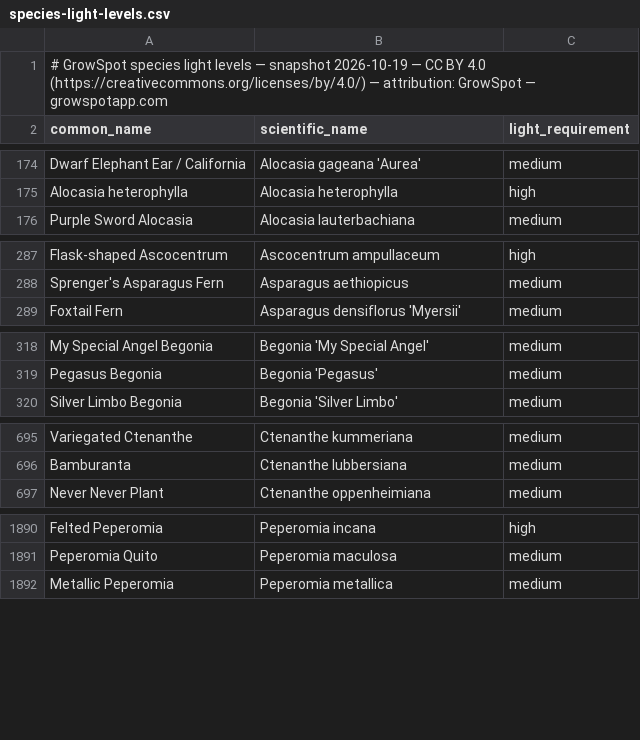
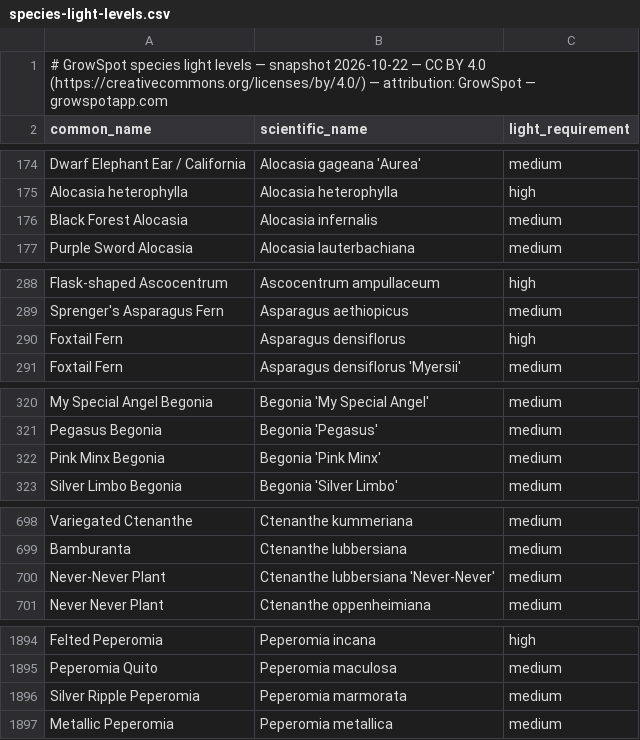
Before and after one commit to ranson0318-dot/growspot-light-dataset, a CSV file: data/species-light-levels.csv, drawn as a sheet; only a part is shown, gaps mark what is left out; the diff covers the shown part only.

Commit message:
data: species light levels follow the 2026-10-22 catalog snapshot; published light figures pick up rows quoted on ten new plant-by-window pages
species-light-levels: snapshot 2026-10-22 (one row per species). Ten species added, one tier
moved (Epipremnum aureum 'Manjula' low -> medium), nothing removed.
published-light-figures: 855 -> 931 rows, from the claims tables on the ten guides published
2026-10-22 (hoya, croton, peperomia, string of hearts, Christmas cactus).
Both mirrored from https://growspotapp.com/data/.

```diff
--- a/data/species-light-levels.csv
+++ b/data/species-light-levels.csv
@@ -1,2 +1,2 @@
-# GrowSpot species light levels — snapshot 2026-10-19 — CC BY 4.0 (https://creativecommons.org/licenses/by/4.0/) — attribution: GrowSpot — growspotapp.com
+# GrowSpot species light levels — snapshot 2026-10-22 — CC BY 4.0 (https://creativecommons.org/licenses/by/4.0/) — attribution: GrowSpot — growspotapp.com
 common_name,scientific_name,light_requirement
@@ -175,2 +175,3 @@ Dwarf Elephant Ear / California,Alocasia gageana 'Aurea',medium
 Alocasia heterophylla,Alocasia heterophylla,high
+Black Forest Alocasia,Alocasia infernalis,medium
 Purple Sword Alocasia,Alocasia lauterbachiana,medium
@@ -288,2 +289,3 @@ Flask-shaped Ascocentrum,Ascocentrum ampullaceum,high
 Sprenger's Asparagus Fern,Asparagus aethiopicus,medium
+Foxtail Fern,Asparagus densiflorus,high
 Foxtail Fern,Asparagus densiflorus 'Myersii',medium
@@ -319,2 +321,3 @@ My Special Angel Begonia,Begonia 'My Special Angel',medium
 Pegasus Begonia,Begonia 'Pegasus',medium
+Pink Minx Begonia,Begonia 'Pink Minx',medium
 Silver Limbo Begonia,Begonia 'Silver Limbo',medium
@@ -696,2 +699,3 @@ Variegated Ctenanthe,Ctenanthe kummeriana,medium
 Bamburanta,Ctenanthe lubbersiana,medium
+Never-Never Plant,Ctenanthe lubbersiana 'Never-Never',medium
 Never Never Plant,Ctenanthe oppenheimiana,medium
@@ -1891,2 +1895,3 @@ Felted Peperomia,Peperomia incana,high
 Peperomia Quito,Peperomia maculosa,medium
+Silver Ripple Peperomia,Peperomia marmorata,medium
 Metallic Peperomia,Peperomia metallica,medium
```
Also changed, not shown: 5 added rows and 1 edited cell elsewhere in this file, 5 other files.
